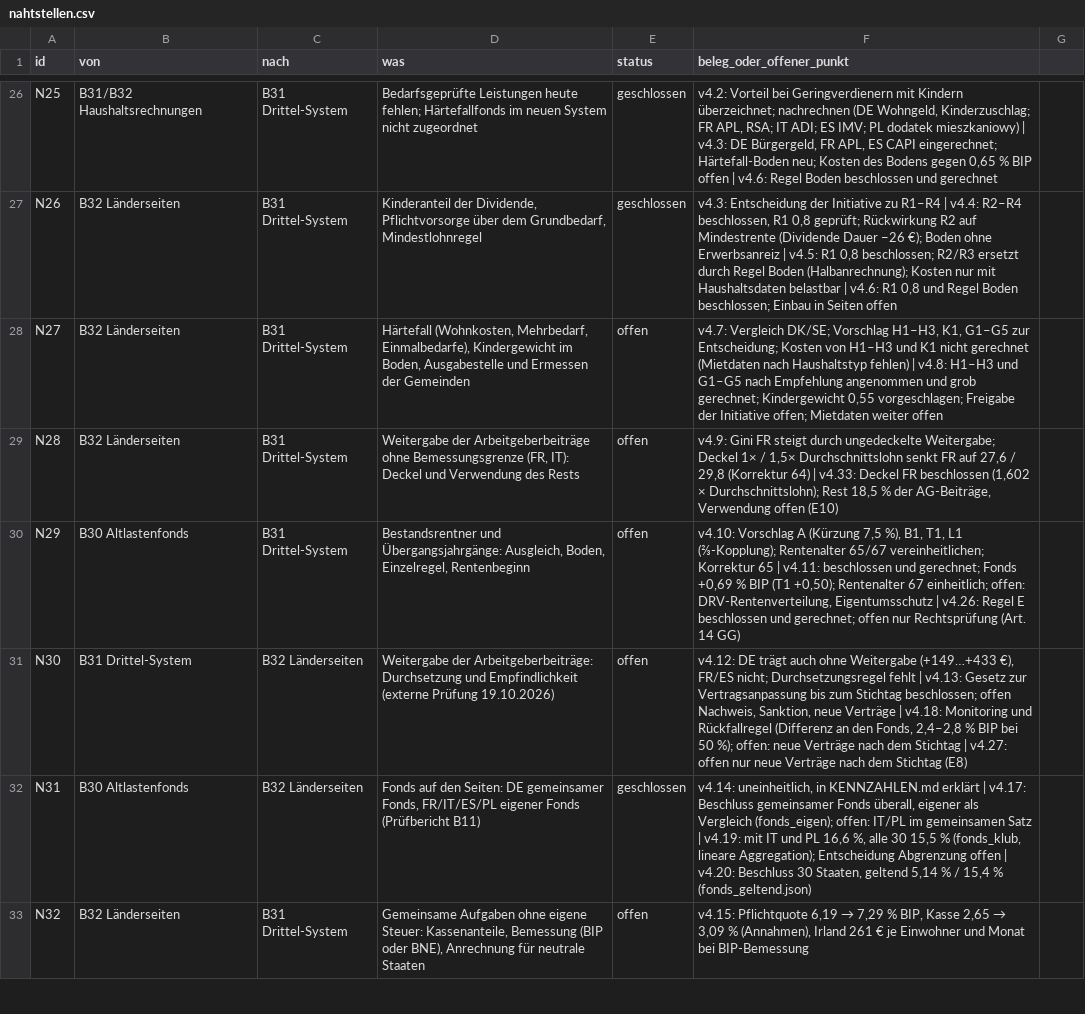
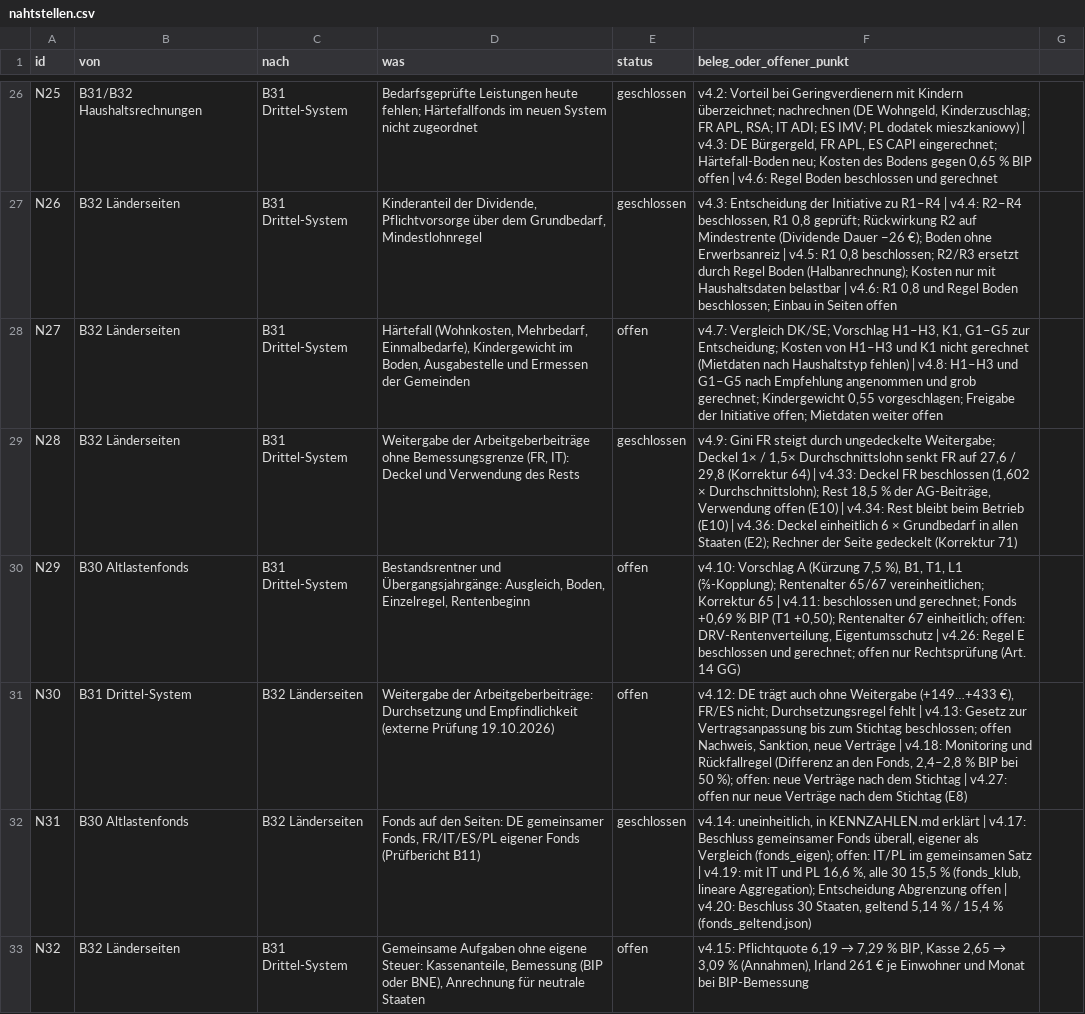
Before and after one commit to archicrowd/2828, a CSV file: projekt/nahtstellen.csv, drawn as a sheet; only a part is shown, gaps mark what is left out.

```diff
--- a/projekt/nahtstellen.csv
+++ b/projekt/nahtstellen.csv
@@ -28,3 +28,3 @@ N26,B32 Länderseiten,B31 Drittel-System,"Kinderanteil der Dividende, Pflichtvor
 N27,B32 Länderseiten,B31 Drittel-System,"Härtefall (Wohnkosten, Mehrbedarf, Einmalbedarfe), Kindergewicht im Boden, Ausgabestelle und Ermessen der Gemeinden",offen,"v4.7: Vergleich DK/SE; Vorschlag H1–H3, K1, G1–G5 zur Entscheidung; Kosten von H1–H3 und K1 nicht gerechnet (Mietdaten nach Haushaltstyp fehlen) | v4.8: H1–H3 und G1–G5 nach Empfehlung angenommen und grob gerechnet; Kindergewicht 0,55 vorgeschlagen; Freigabe der Initiative offen; Mietdaten weiter offen"
-N28,B32 Länderseiten,B31 Drittel-System,"Weitergabe der Arbeitgeberbeiträge ohne Bemessungsgrenze (FR, IT): Deckel und Verwendung des Rests",offen,"v4.9: Gini FR steigt durch ungedeckelte Weitergabe; Deckel 1× / 1,5× Durchschnittslohn senkt FR auf 27,6 / 29,8 (Korrektur 64) | v4.33: Deckel FR beschlossen (1,602 × Durchschnittslohn); Rest 18,5 % der AG-Beiträge, Verwendung offen (E10)"
+N28,B32 Länderseiten,B31 Drittel-System,"Weitergabe der Arbeitgeberbeiträge ohne Bemessungsgrenze (FR, IT): Deckel und Verwendung des Rests",geschlossen,"v4.9: Gini FR steigt durch ungedeckelte Weitergabe; Deckel 1× / 1,5× Durchschnittslohn senkt FR auf 27,6 / 29,8 (Korrektur 64) | v4.33: Deckel FR beschlossen (1,602 × Durchschnittslohn); Rest 18,5 % der AG-Beiträge, Verwendung offen (E10) | v4.34: Rest bleibt beim Betrieb (E10) | v4.36: Deckel einheitlich 6 × Grundbedarf in allen Staaten (E2); Rechner der Seite gedeckelt (Korrektur 71)"
 N29,B30 Altlastenfonds,B31 Drittel-System,"Bestandsrentner und Übergangsjahrgänge: Ausgleich, Boden, Einzelregel, Rentenbeginn",offen,"v4.10: Vorschlag A (Kürzung 7,5 %), B1, T1, L1 (⅔-Kopplung); Rentenalter 65/67 vereinheitlichen; Korrektur 65 | v4.11: beschlossen und gerechnet; Fonds +0,69 % BIP (T1 +0,50); Rentenalter 67 einheitlich; offen: DRV-Rentenverteilung, Eigentumsschutz | v4.26: Regel E beschlossen und gerechnet; offen nur Rechtsprüfung (Art. 14 GG)"
```
Also changed, not shown: projekt/bausteine.csv, 39 other files.
